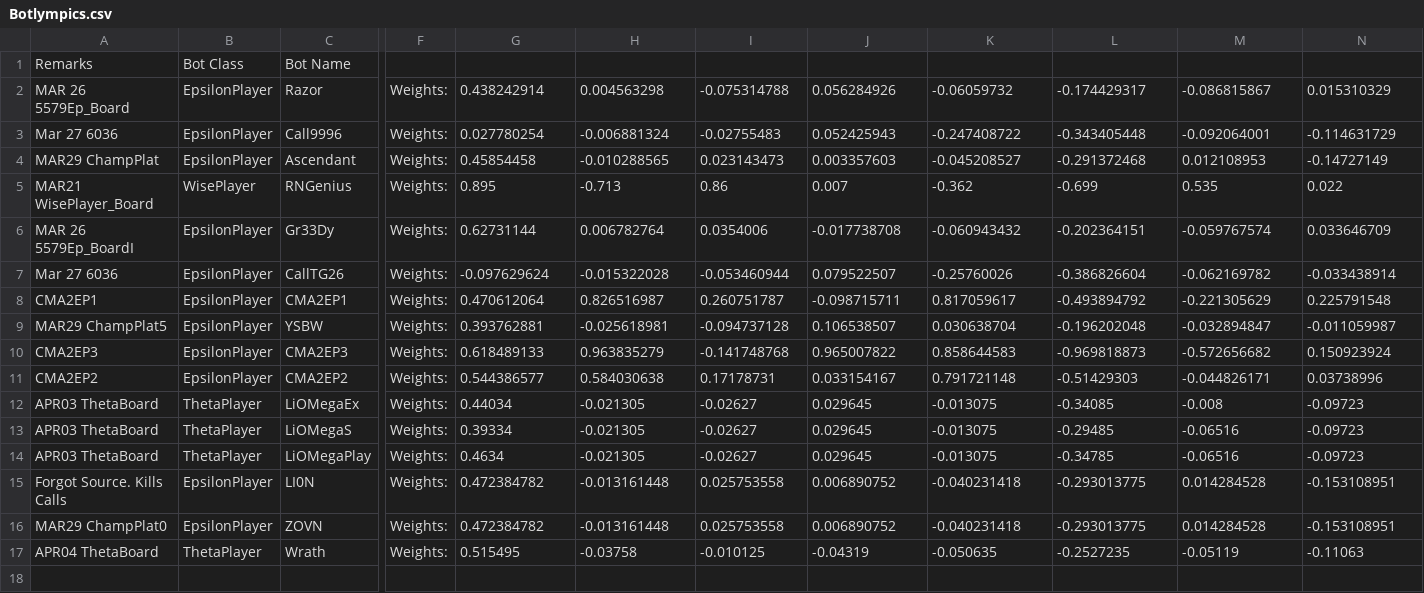
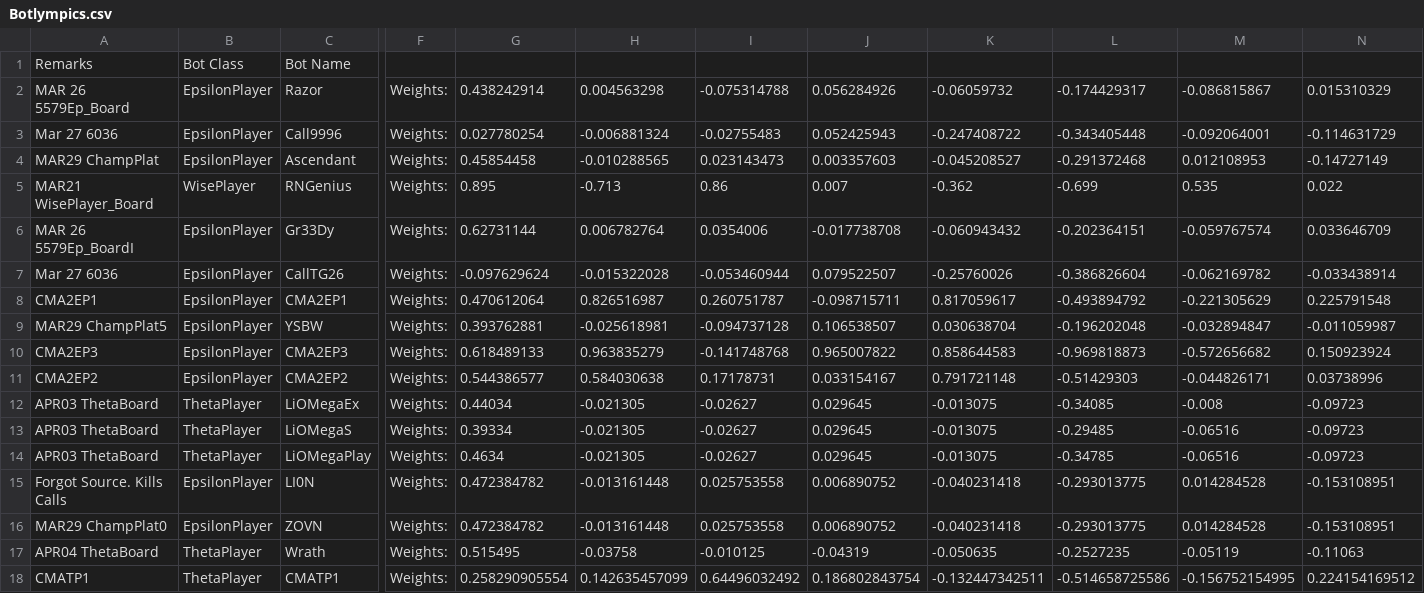
Before and after one commit to afterdusk/cs3243-poker-agent, a CSV file: agentboards/Botlympics.csv, drawn as a sheet; only a part is shown, gaps mark what is left out; rows hold the shown columns only; the diff names each change by its address in the sheet, - before the commit and + after, or states it on an @@ line.

Commit message:
Add CMA trained ThetaPlayer

```diff
--- a/agentboards/Botlympics.csv
+++ b/agentboards/Botlympics.csv
+row 18: CMATP1 | ThetaPlayer | CMATP1 | Weights: | 0.258290905554 | 0.142635457099 | 0.64496032492 | 0.186802843754 | -0.132447342511 | -0.514658725586 | -0.156752154995 | 0.224154169512
```
